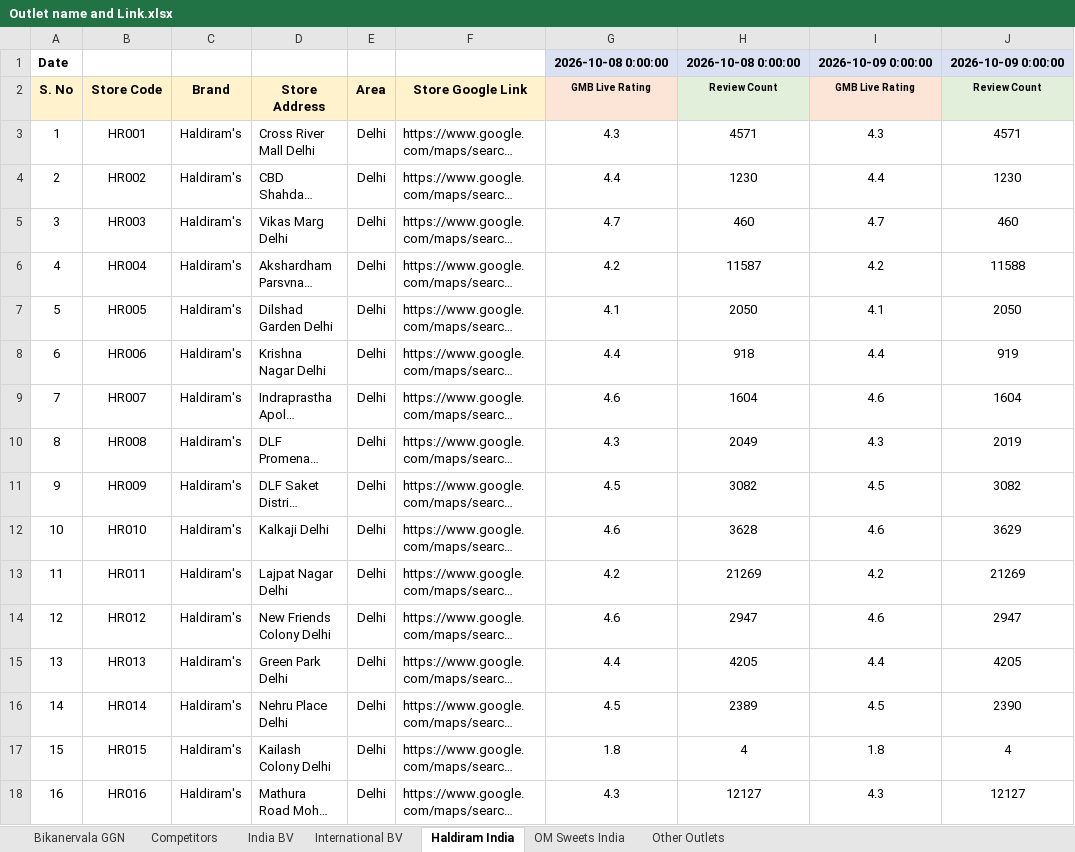
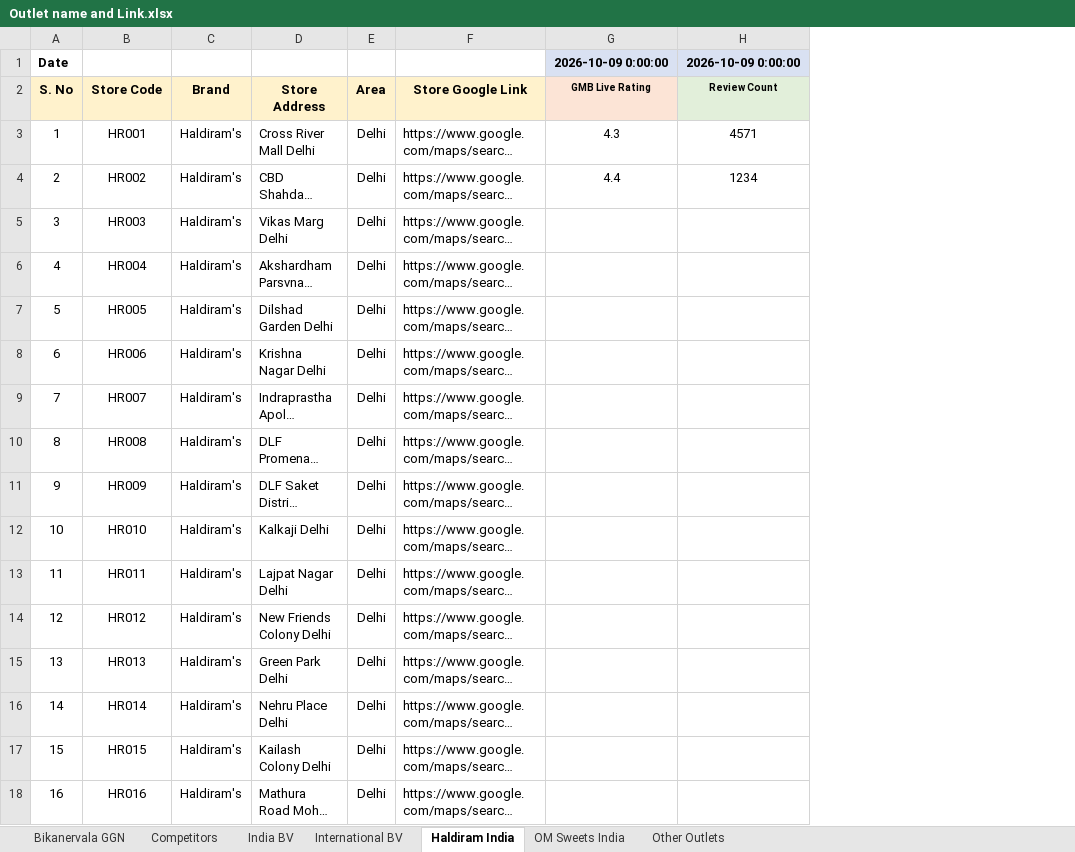
Before and after one commit to bikanervalap61/Auto-Ratting-Scrapper, an Excel workbook: Outlet name and Link.xlsx, sheet Haldiram India, drawn as a sheet; only a part is shown; long unchanged cells end in …; values as stored, in another font and other column widths than the file's, no borders; the diff covers the shown part only; the diff names each change by its address in the sheet, - before the commit and + after, or states it on an @@ line.

```diff
--- a/Outlet name and Link.xlsx (sheet Haldiram India)
+++ b/Outlet name and Link.xlsx (sheet Haldiram India)
-column I (GMB Live Rating), row 1: 2026-10-09 0:00:00; rows 3-18: 4.3 | 4.4 | 4.7 | 4.2 | 4.1 | 4.4 | 4.6 | 4.3 | 4.5 | 4.6 | 4.2 | 4.6 | 4.4 | 4.5 | 1.8 | 4.3
-column J (Review Count), row 1: 2026-10-09 0:00:00; rows 3-18: 4571 | 1230 | 460 | 11588 | 2050 | 919 | 1604 | 2019 | 3082 | 3629 | 21269 | 2947 | 4205 | 2390 | 4 | 12127
-G1 (GMB Live Rating): 2026-10-08 0:00:00
+G1 (GMB Live Rating): 2026-10-09 0:00:00
-H1 (Review Count): 2026-10-08 0:00:00
+H1 (Review Count): 2026-10-09 0:00:00
-H4 (Review Count): 1230
+H4 (Review Count): 1234
-G5 (GMB Live Rating): 4.7
+G5 (GMB Live Rating): (empty)
-H5 (Review Count): 460
+H5 (Review Count): (empty)
-G6 (GMB Live Rating): 4.2
+G6 (GMB Live Rating): (empty)
-H6 (Review Count): 11587
+H6 (Review Count): (empty)
-G7 (GMB Live Rating): 4.1
+G7 (GMB Live Rating): (empty)
-H7 (Review Count): 2050
+H7 (Review Count): (empty)
-G8 (GMB Live Rating): 4.4
+G8 (GMB Live Rating): (empty)
-H8 (Review Count): 918
+H8 (Review Count): (empty)
-G9 (GMB Live Rating): 4.6
+G9 (GMB Live Rating): (empty)
-H9 (Review Count): 1604
+H9 (Review Count): (empty)
-G10 (GMB Live Rating): 4.3
+G10 (GMB Live Rating): (empty)
-H10 (Review Count): 2049
+H10 (Review Count): (empty)
-G11 (GMB Live Rating): 4.5
+G11 (GMB Live Rating): (empty)
-H11 (Review Count): 3082
+H11 (Review Count): (empty)
-G12 (GMB Live Rating): 4.6
+G12 (GMB Live Rating): (empty)
-H12 (Review Count): 3628
+H12 (Review Count): (empty)
-G13 (GMB Live Rating): 4.2
+G13 (GMB Live Rating): (empty)
-H13 (Review Count): 21269
+H13 (Review Count): (empty)
-G14 (GMB Live Rating): 4.6
+G14 (GMB Live Rating): (empty)
-H14 (Review Count): 2947
+H14 (Review Count): (empty)
-G15 (GMB Live Rating): 4.4
+G15 (GMB Live Rating): (empty)
-H15 (Review Count): 4205
+H15 (Review Count): (empty)
-G16 (GMB Live Rating): 4.5
+G16 (GMB Live Rating): (empty)
-H16 (Review Count): 2389
+H16 (Review Count): (empty)
-G17 (GMB Live Rating): 1.8
+G17 (GMB Live Rating): (empty)
-H17 (Review Count): 4
+H17 (Review Count): (empty)
-G18 (GMB Live Rating): 4.3
+G18 (GMB Live Rating): (empty)
-H18 (Review Count): 12127
+H18 (Review Count): (empty)
```
Also changed, not shown: 190 edited cells elsewhere in this sheet, sheet India BV, sheet Competitors, sheet Other Outlets, sheet International BV, sheet OM Sweets India, sheet Bikanervala GGN, 2 other files.
